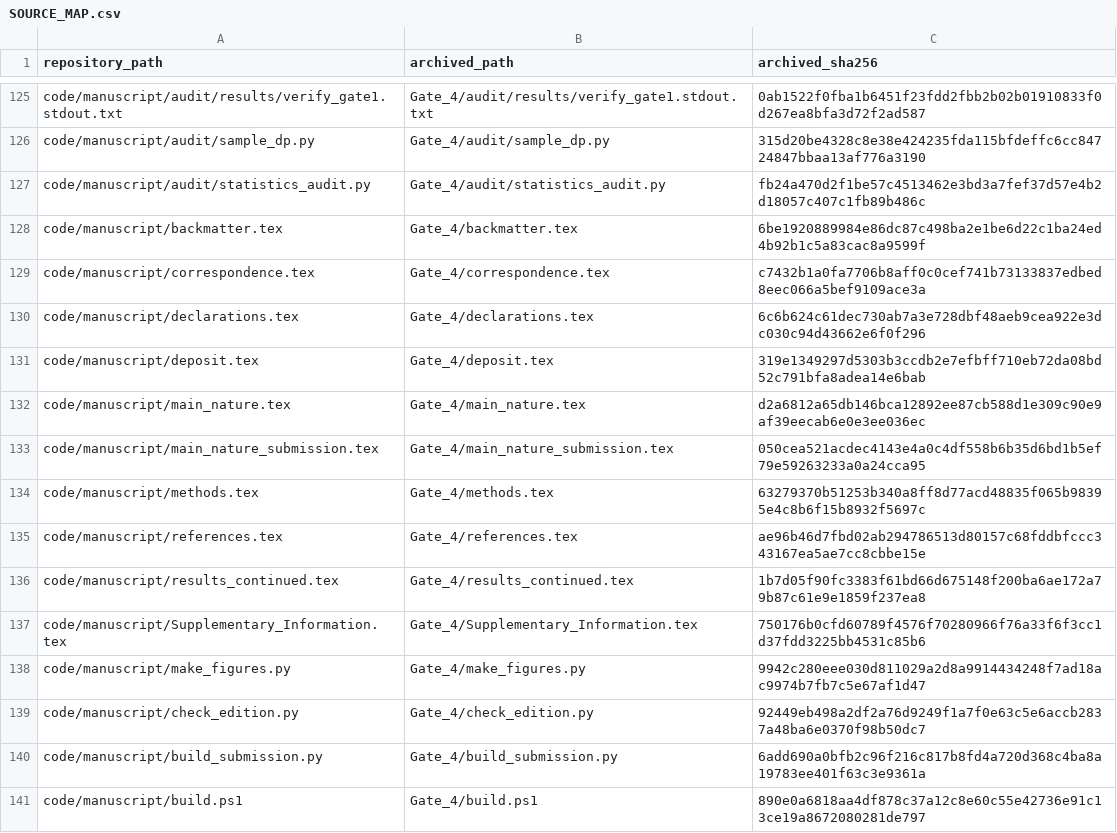
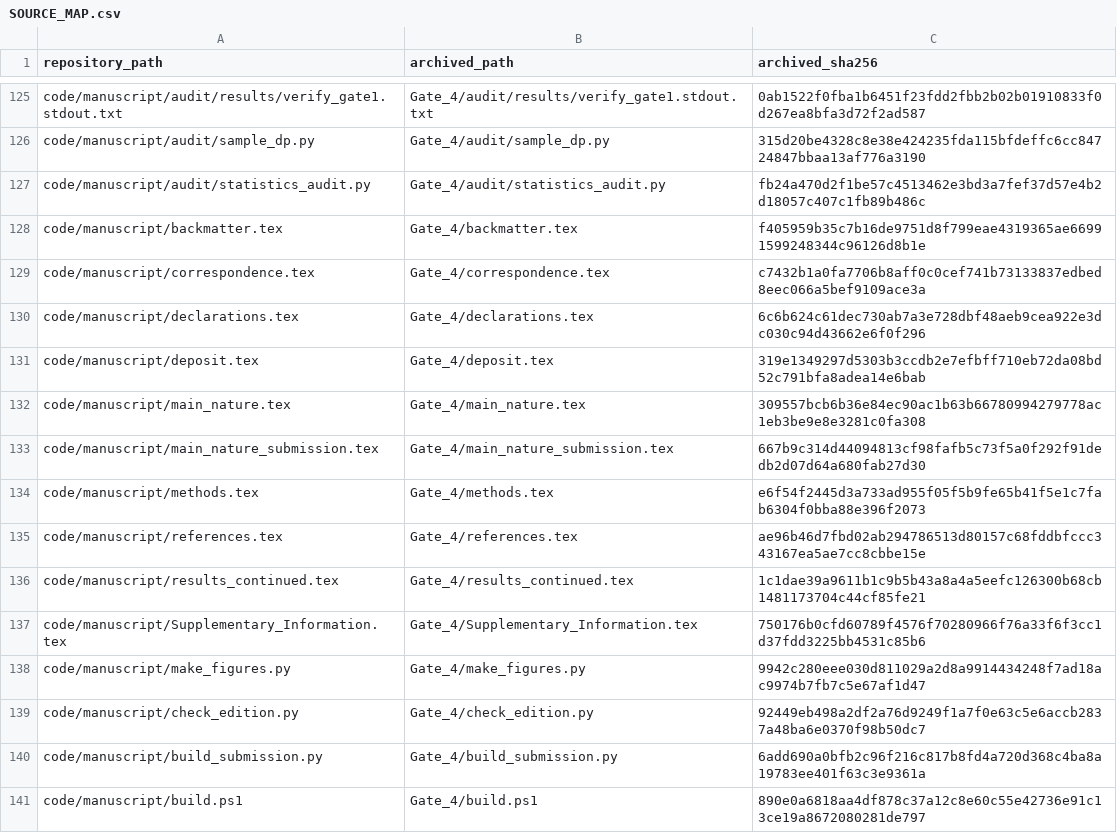
Before and after one commit to pooya-hejazi/uplink-scheduling, a CSV file: code/SOURCE_MAP.csv, drawn as a sheet; only a part is shown, gaps mark what is left out; the diff covers the shown part only.

```diff
--- a/code/SOURCE_MAP.csv
+++ b/code/SOURCE_MAP.csv
@@ -127,3 +127,3 @@ code/manuscript/audit/sample_dp.py,Gate_4/audit/sample_dp.py,315d20be4328c8e38e4
 code/manuscript/audit/statistics_audit.py,Gate_4/audit/statistics_audit.py,fb24a470d2f1be57c4513462e3bd3a7fef37d57e4b2d18057c407c1fb89b486c
-code/manuscript/backmatter.tex,Gate_4/backmatter.tex,6be1920889984e86dc87c498ba2e1be6d22c1ba24ed4b92b1c5a83cac8a9599f
+code/manuscript/backmatter.tex,Gate_4/backmatter.tex,f405959b35c7b16de9751d8f799eae4319365ae66991599248344c96126d8b1e
 code/manuscript/correspondence.tex,Gate_4/correspondence.tex,c7432b1a0fa7706b8aff0c0cef741b73133837edbed8eec066a5bef9109ace3a
@@ -131,7 +131,7 @@ code/manuscript/declarations.tex,Gate_4/declarations.tex,6c6b624c61dec730ab7a3e7
 code/manuscript/deposit.tex,Gate_4/deposit.tex,319e1349297d5303b3ccdb2e7efbff710eb72da08bd52c791bfa8adea14e6bab
-code/manuscript/main_nature.tex,Gate_4/main_nature.tex,d2a6812a65db146bca12892ee87cb588d1e309c90e9af39eecab6e0e3ee036ec
-code/manuscript/main_nature_submission.tex,Gate_4/main_nature_submission.tex,050cea521acdec4143e4a0c4df558b6b35d6bd1b5ef79e59263233a0a24cca95
-code/manuscript/methods.tex,Gate_4/methods.tex,63279370b51253b340a8ff8d77acd48835f065b98395e4c8b6f15b8932f5697c
+code/manuscript/main_nature.tex,Gate_4/main_nature.tex,309557bcb6b36e84ec90ac1b63b66780994279778ac1eb3be9e8e3281c0fa308
+code/manuscript/main_nature_submission.tex,Gate_4/main_nature_submission.tex,667b9c314d44094813cf98fafb5c73f5a0f292f91dedb2d07d64a680fab27d30
+code/manuscript/methods.tex,Gate_4/methods.tex,e6f54f2445d3a733ad955f05f5b9fe65b41f5e1c7fab6304f0bba88e396f2073
 code/manuscript/references.tex,Gate_4/references.tex,ae96b46d7fbd02ab294786513d80157c68fddbfccc343167ea5ae7cc8cbbe15e
-code/manuscript/results_continued.tex,Gate_4/results_continued.tex,1b7d05f90fc3383f61bd66d675148f200ba6ae172a79b87c61e9e1859f237ea8
+code/manuscript/results_continued.tex,Gate_4/results_continued.tex,1c1dae39a9611b1c9b5b43a8a4a5eefc126300b68cb1481173704c44cf85fe21
 code/manuscript/Supplementary_Information.tex,Gate_4/Supplementary_Information.tex,750176b0cfd60789f4576f70280966f76a33f6f3cc1d37fdd3225bb4531c85b6
```
Also changed, not shown: 14 edited cells elsewhere in this file, 40 other files.
